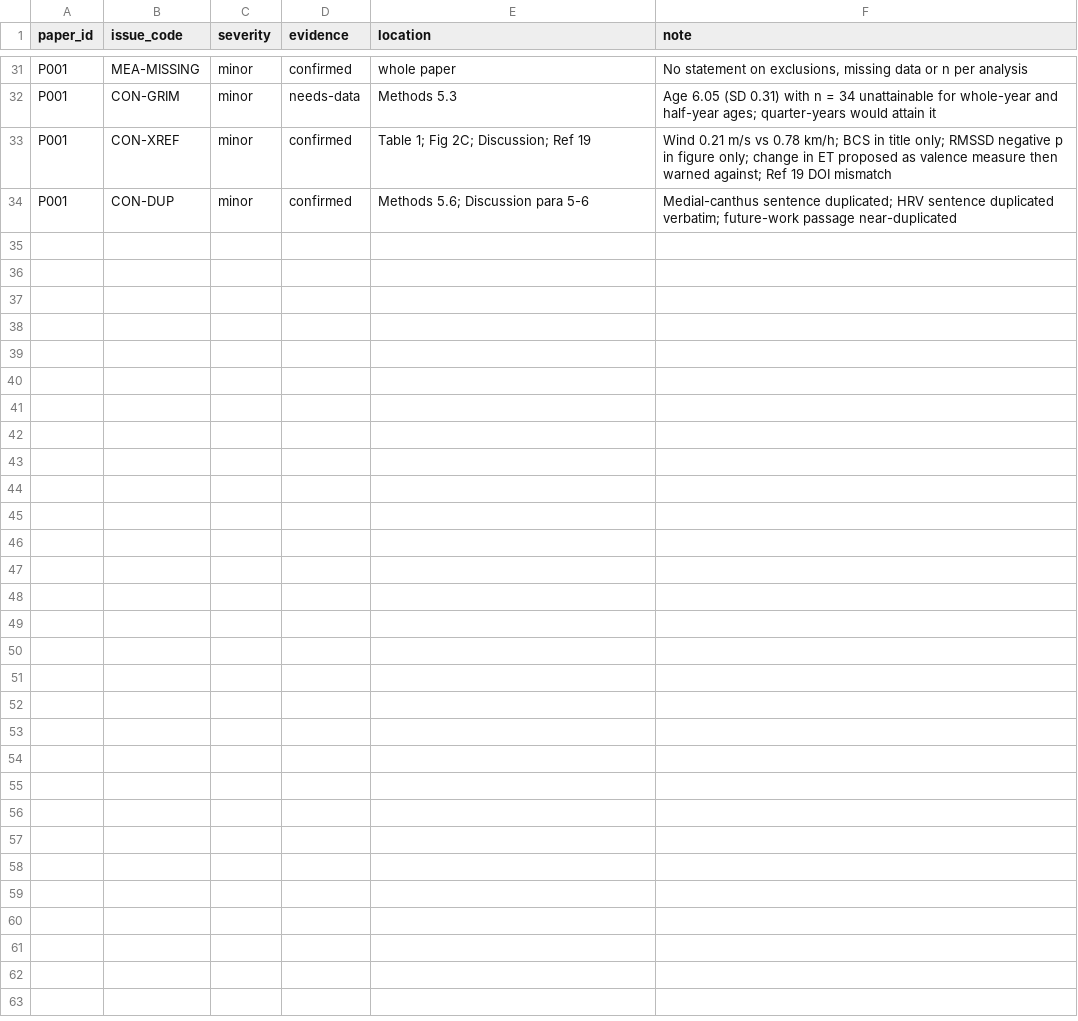
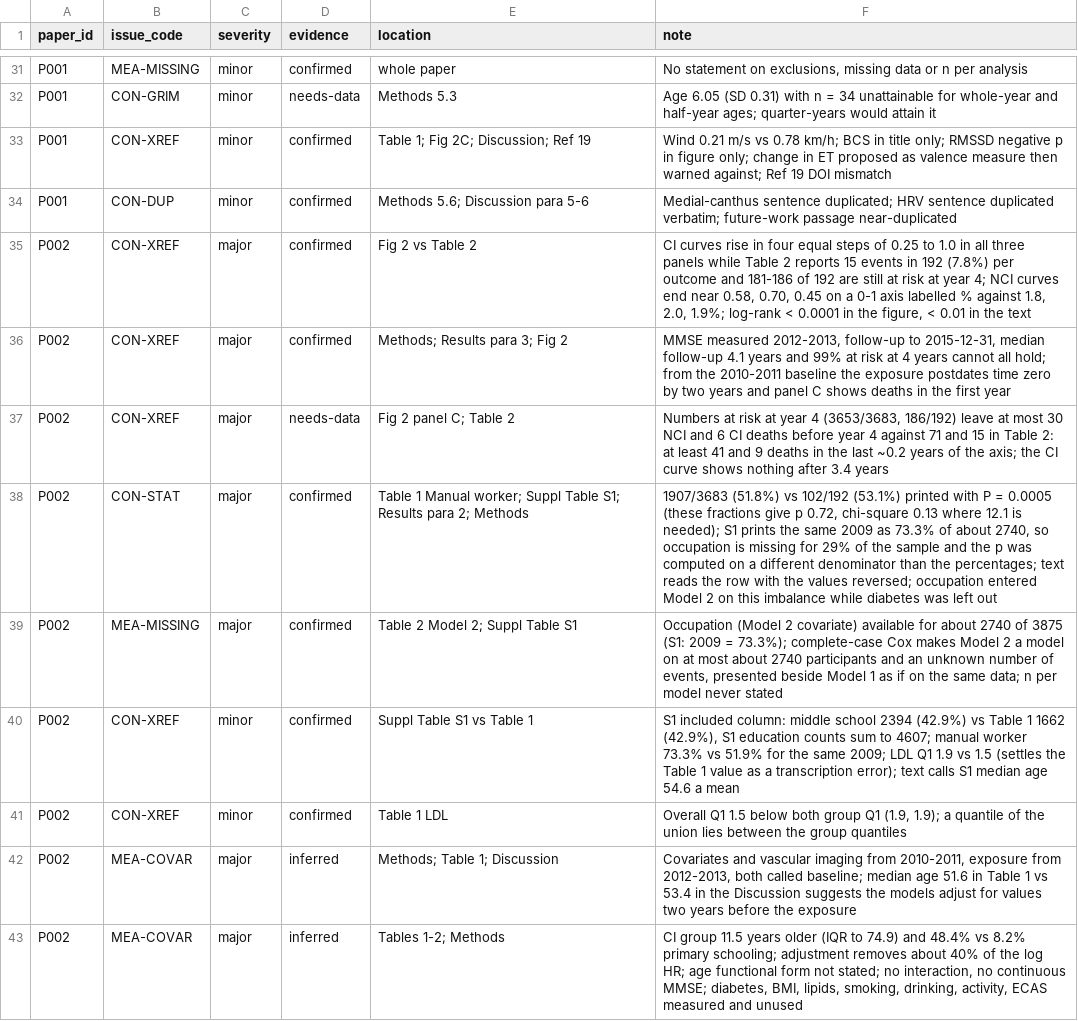
Before and after one commit to albertoalamia/articles_reviews, a CSV file: registry/issues.csv, drawn as a sheet; only a part is shown, gaps mark what is left out; the diff covers the shown part only; the diff names each change by its address in the sheet, - before the commit and + after, or states it on an @@ line.

```diff
--- a/registry/issues.csv
+++ b/registry/issues.csv
+row 35: P002 | CON-XREF | major | confirmed | Fig 2 vs Table 2 | CI curves rise in four equal steps of 0.25 to 1.0 in all three panels while Table 2 reports 15 events in 192 (7.8%) per outcome and 181-186 of 192 are still at risk at year 4; NCI curves end near 0.58, 0.70, 0.45 on a 0-1 axis labelled % against 1.8, 2.0, 1.9%; log-rank < 0.0001 in the figure, < 0.01 in the text
+row 36: P002 | CON-XREF | major | confirmed | Methods; Results para 3; Fig 2 | MMSE measured 2012-2013, follow-up to 2015-12-31, median follow-up 4.1 years and 99% at risk at 4 years cannot all hold; from the 2010-2011 baseline the exposure postdates time zero by two years and panel C shows deaths in the first year
+row 37: P002 | CON-XREF | major | needs-data | Fig 2 panel C; Table 2 | Numbers at risk at year 4 (3653/3683, 186/192) leave at most 30 NCI and 6 CI deaths before year 4 against 71 and 15 in Table 2: at least 41 and 9 deaths in the last ~0.2 years of the axis; the CI curve shows nothing after 3.4 years
+row 38: P002 | CON-STAT | major | confirmed | Table 1 Manual worker; Suppl Table S1; Results para 2; Methods | 1907/3683 (51.8%) vs 102/192 (53.1%) printed with P = 0.0005 (these fractions give p 0.72, chi-square 0.13 where 12.1 is needed); S1 prints the same 2009 as 73.3% of about 2740, so occupation is missing for 29% of the sample and the p was computed on a different denominator than the percentages; text reads the row with the values reversed; occupation entered Model 2 on this imbalance while diabetes was left out
+row 39: P002 | MEA-MISSING | major | confirmed | Table 2 Model 2; Suppl Table S1 | Occupation (Model 2 covariate) available for about 2740 of 3875 (S1: 2009 = 73.3%); complete-case Cox makes Model 2 a model on at most about 2740 participants and an unknown number of events, presented beside Model 1 as if on the same data; n per model never stated
+row 40: P002 | CON-XREF | minor | confirmed | Suppl Table S1 vs Table 1 | S1 included column: middle school 2394 (42.9%) vs Table 1 1662 (42.9%), S1 education counts sum to 4607; manual worker 73.3% vs 51.9% for the same 2009; LDL Q1 1.9 vs 1.5 (settles the Table 1 value as a transcription error); text calls S1 median age 54.6 a mean
+row 41: P002 | CON-XREF | minor | confirmed | Table 1 LDL | Overall Q1 1.5 below both group Q1 (1.9, 1.9); a quantile of the union lies between the group quantiles
+row 42: P002 | MEA-COVAR | major | inferred | Methods; Table 1; Discussion | Covariates and vascular imaging from 2010-2011, exposure from 2012-2013, both called baseline; median age 51.6 in Table 1 vs 53.4 in the Discussion suggests the models adjust for values two years before the exposure
+row 43: P002 | MEA-COVAR | major | inferred | Tables 1-2; Methods | CI group 11.5 years older (IQR to 74.9) and 48.4% vs 8.2% primary schooling; adjustment removes about 40% of the log HR; age functional form not stated; no interaction, no continuous MMSE; diabetes, BMI, lipids, smoking, drinking, activity, ECAS measured and unused
```
Also changed, not shown: 9 added rows elsewhere in this file, registry/papers.csv, 29 other files.
